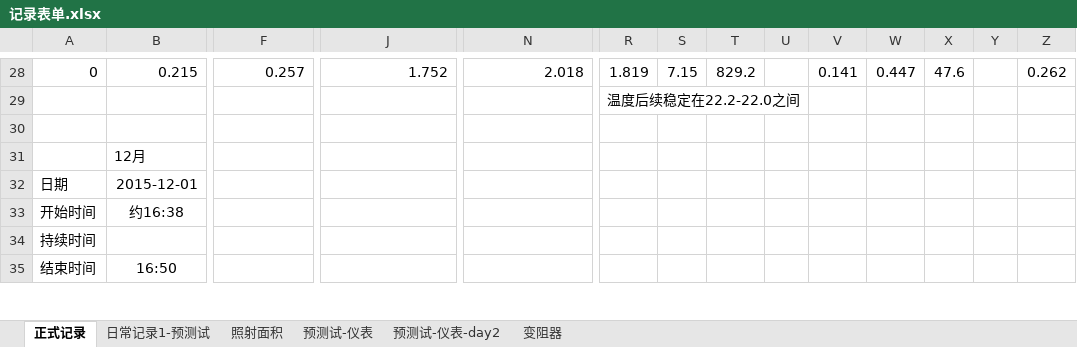
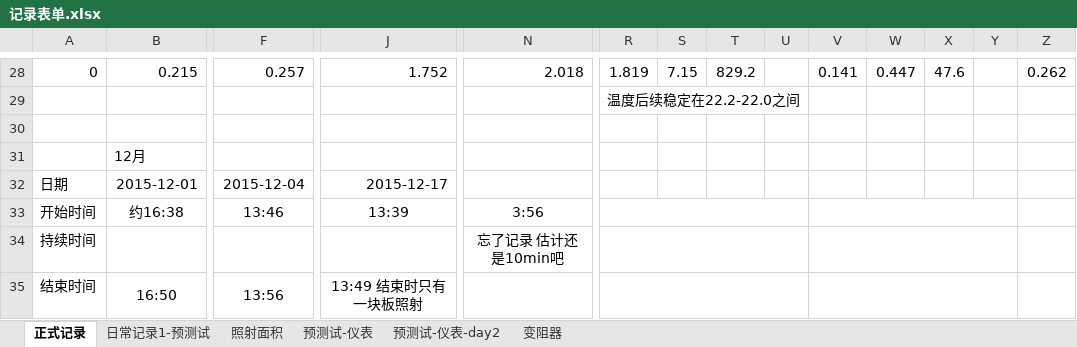
Before and after one commit to ammy413/Solar-Power, an Excel workbook: 数据记录/记录表单.xlsx, sheet 正式记录, drawn as a sheet; only a part is shown, gaps mark what is left out; values as stored, in another font and other column widths than the file's, no borders; the diff covers the shown part only; the diff names each change by its address in the sheet, - before the commit and + after, or states it on an @@ line.

```diff
--- a/数据记录/记录表单.xlsx (sheet 正式记录)
+++ b/数据记录/记录表单.xlsx (sheet 正式记录)
-F32: (empty)
+F32: 2015-12-04
-J32: (empty)
+J32: 2015-12-17
-F33: (empty)
+F33: 13:46
-J33: (empty)
+J33: 13:39
-N33: (empty)
+N33: 3:56
+R33:U33 merged
+V33:Y33 merged
+Z33:AC33 merged
-N34: (empty)
+N34: 忘了记录 估计还是10min吧
+R34:U34 merged
+V34:Y34 merged
+Z34:AC34 merged
-F35: (empty)
+F35: 13:56
-J35: (empty)
+J35: 13:49 结束时只有一块板照射
+R35:U35 merged
+V35:Y35 merged
+Z35:AC35 merged
```
Also changed, not shown: 1 added row, 254 edited cells and merged cells elsewhere in this sheet, 17 other files.
